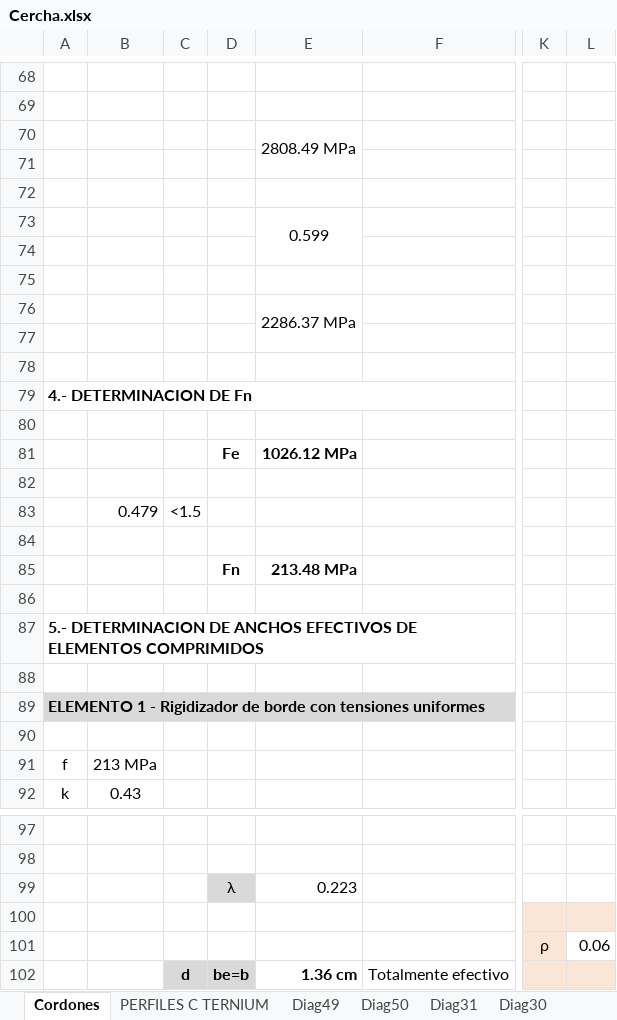
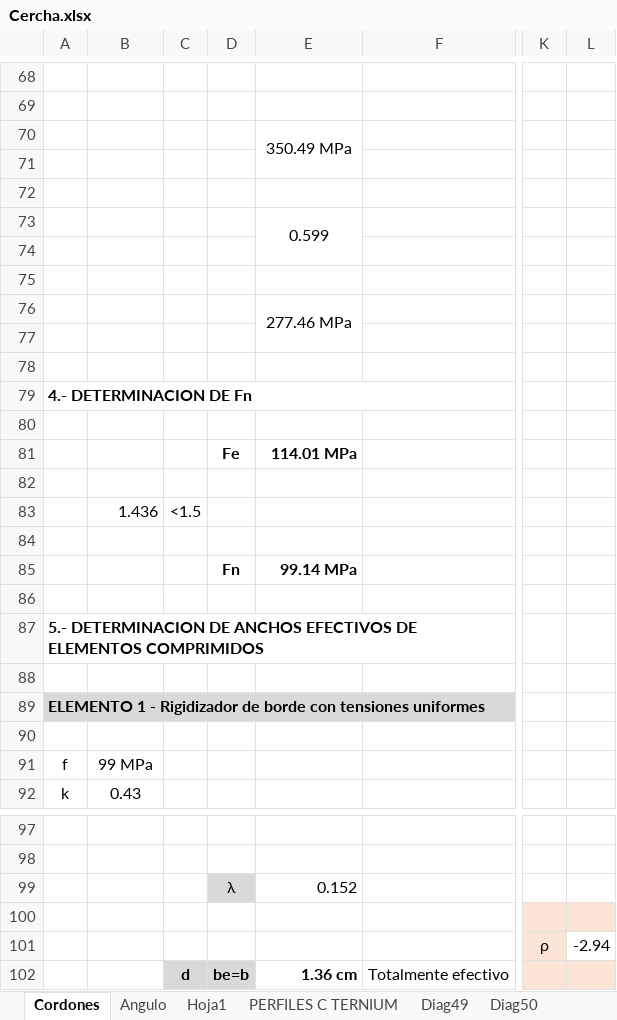
Before and after one commit to AndresYR/Sigma, an Excel workbook: Proyectos/23-010_TAYARA_Nave/01_Hojas de calculo/Cercha.xlsx, sheet Cordones, drawn as a sheet; only a part is shown, gaps mark what is left out; values as stored, in another font and other column widths than the file's, no borders; charts and pictures and conditional formats not drawn; the diff covers the shown part only; the diff names each change by its address in the sheet, - before the commit and + after, or states it on an @@ line.

```diff
--- a/Proyectos/23-010_TAYARA_Nave/01_Hojas de calculo/Cercha.xlsx (sheet Cordones)
+++ b/Proyectos/23-010_TAYARA_Nave/01_Hojas de calculo/Cercha.xlsx (sheet Cordones)
+sheet tab: Angulo
+sheet tab: Hoja1
-E70: 2808.49 MPa
+E70: 350.49 MPa
-E76: 2286.37 MPa
+E76: 277.46 MPa
-E81: 1026.12 MPa
+E81: 114.01 MPa
-B83: 0.479
+B83: 1.436
-E85: 213.48 MPa
+E85: 99.14 MPa
-B91: 213 MPa
+B91: 99 MPa
-E99: 0.223
+E99: 0.152
-L101: 0.06
+L101: -2.94
```
Also changed, not shown: 3 added rows, 3 removed rows, 40 edited cells and cell formats elsewhere in this sheet, sheet Diag50, Proyectos/23-010_TAYARA_Nave/01_Hojas de calculo/HierroRedondo.xlsx, 8 other files.
